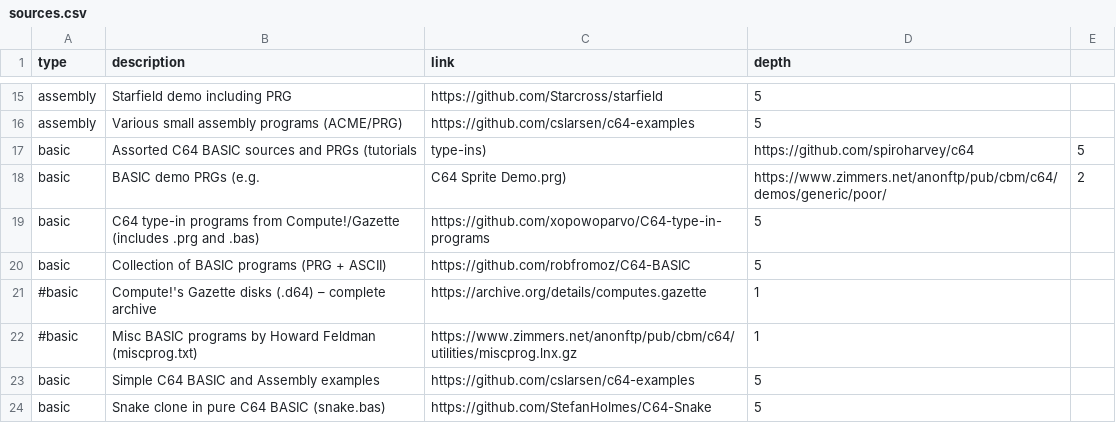
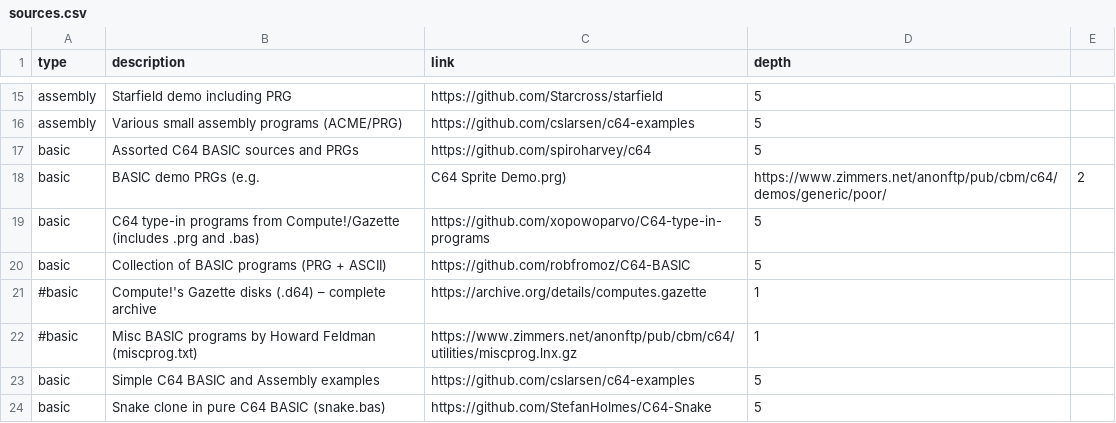
Before and after one commit to chrisgleissner/c64-mcp, a CSV file: src/rag/sources.csv, drawn as a sheet; only a part is shown, gaps mark what is left out.

Commit message:
Update BASIC sources entry in sources.csv
Removed the tutorial mention from BASIC sources entry.

```diff
--- a/src/rag/sources.csv
+++ b/src/rag/sources.csv
@@ -16,3 +16,3 @@ assembly,Starfield demo including PRG,https://github.com/Starcross/starfield,5
 assembly,Various small assembly programs (ACME/PRG),https://github.com/cslarsen/c64-examples,5
-basic,Assorted C64 BASIC sources and PRGs (tutorials, type-ins),https://github.com/spiroharvey/c64,5
+basic,Assorted C64 BASIC sources and PRGs,https://github.com/spiroharvey/c64,5
 basic,BASIC demo PRGs (e.g., C64 Sprite Demo.prg),https://www.zimmers.net/anonftp/pub/cbm/c64/demos/generic/poor/,2
```
